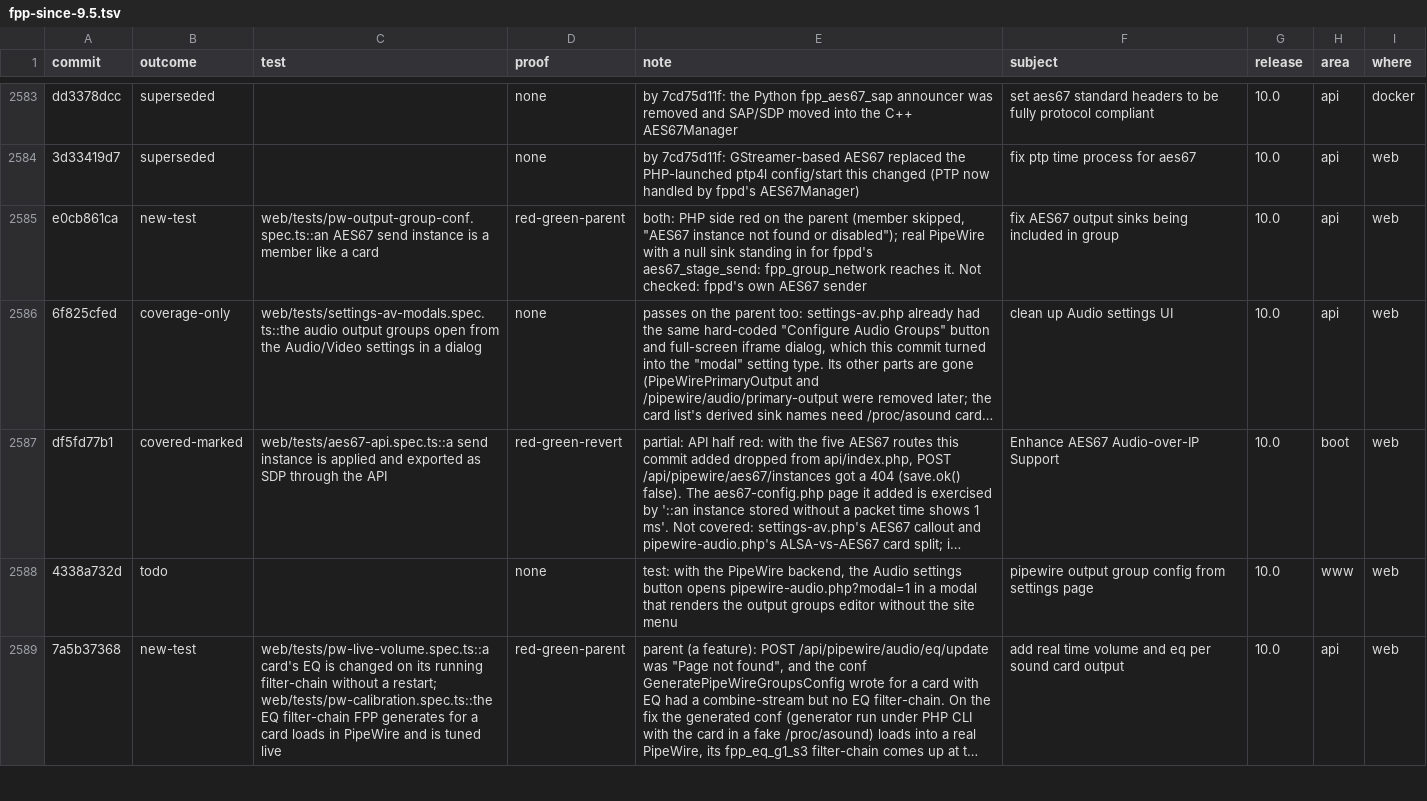
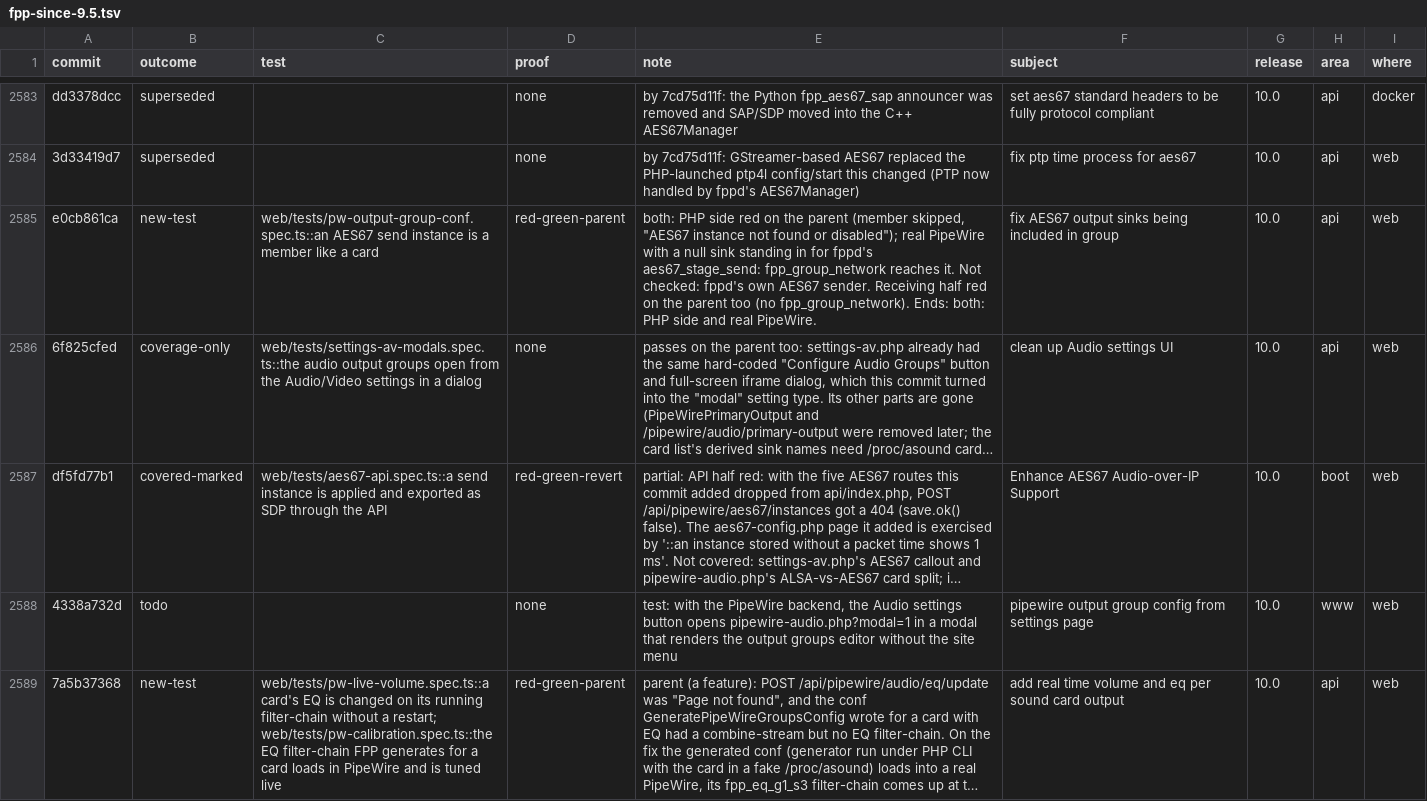
Before and after one commit to FalconChristmas/fpp-tests, a TSV file: ledger/fpp-since-9.5.tsv, drawn as a sheet; only a part is shown, gaps mark what is left out; long unchanged cells end in …; the diff covers the shown part only; the diff names each change by its address in the sheet, - before the commit and + after, or states it on an @@ line.

```diff
--- a/ledger/fpp-since-9.5.tsv
+++ b/ledger/fpp-since-9.5.tsv
-E2585 (note): …own AES67 sender
+E2585 (note): …own AES67 sender. Receiving half red on the parent too (no fpp_group_network). Ends: both: PHP side and real PipeWire.
```
Also changed, not shown: 24 edited cells elsewhere in this file, 4 other files.
